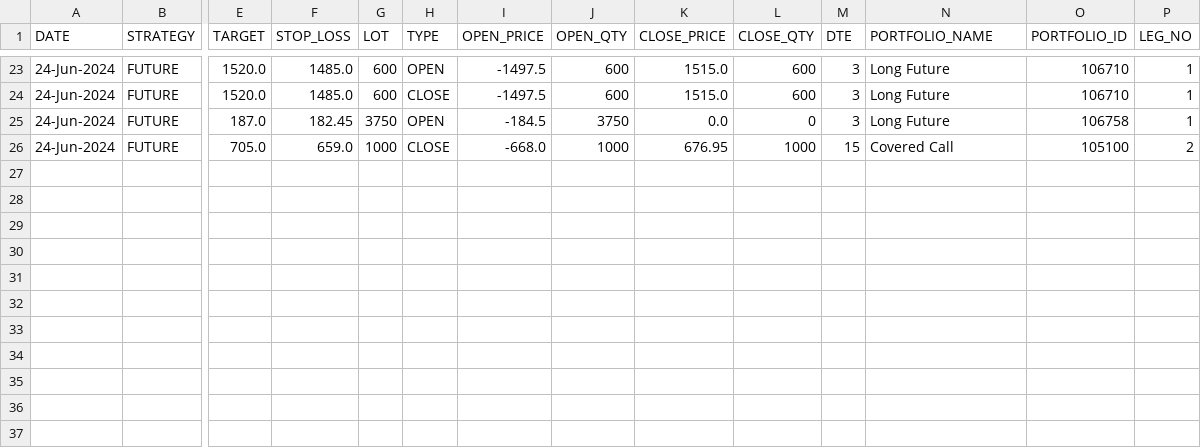
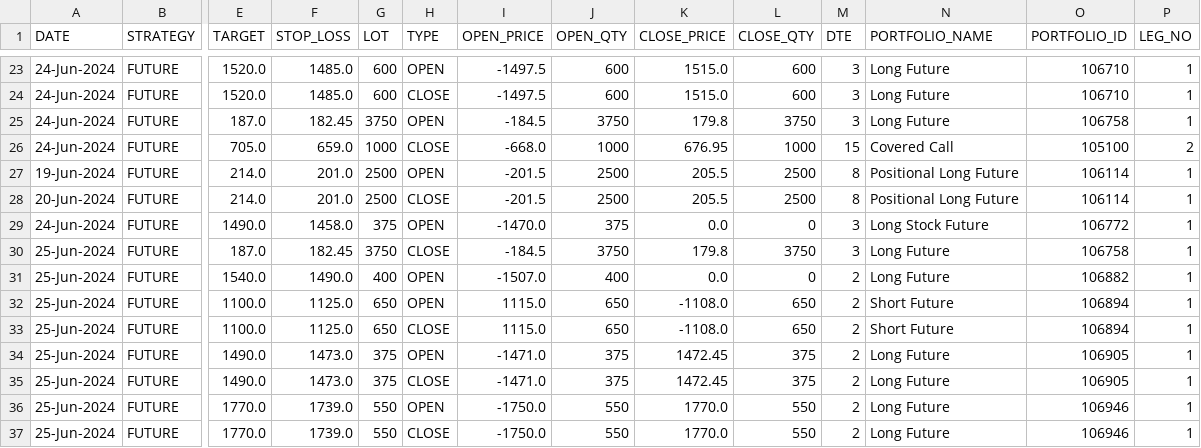
Before and after one commit to satvikraman/trading, a CSV file: src/metrics/db/BREEZE-FnO-FUTURE.csv, drawn as a sheet; only a part is shown, gaps mark what is left out; rows hold the shown columns only; the diff names each change by its address in the sheet, - before the commit and + after, or states it on an @@ line.

```diff
--- a/src/metrics/db/BREEZE-FnO-FUTURE.csv
+++ b/src/metrics/db/BREEZE-FnO-FUTURE.csv
-K25 (CLOSE_PRICE): 0.0
+K25 (CLOSE_PRICE): 179.8
-L25 (CLOSE_QTY): 0
+L25 (CLOSE_QTY): 3750
+row 27: 19-Jun-2024 | FUTURE | 214.0 | 201.0 | 2500 | OPEN | -201.5 | 2500 | 205.5 | 2500 | 8 | Positional Long Future | 106114 | 1
+row 28: 20-Jun-2024 | FUTURE | 214.0 | 201.0 | 2500 | CLOSE | -201.5 | 2500 | 205.5 | 2500 | 8 | Positional Long Future | 106114 | 1
+row 29: 24-Jun-2024 | FUTURE | 1490.0 | 1458.0 | 375 | OPEN | -1470.0 | 375 | 0.0 | 0 | 3 | Long Stock Future | 106772 | 1
+row 30: 25-Jun-2024 | FUTURE | 187.0 | 182.45 | 3750 | CLOSE | -184.5 | 3750 | 179.8 | 3750 | 3 | Long Future | 106758 | 1
+row 31: 25-Jun-2024 | FUTURE | 1540.0 | 1490.0 | 400 | OPEN | -1507.0 | 400 | 0.0 | 0 | 2 | Long Future | 106882 | 1
+row 32: 25-Jun-2024 | FUTURE | 1100.0 | 1125.0 | 650 | OPEN | 1115.0 | 650 | -1108.0 | 650 | 2 | Short Future | 106894 | 1
+row 33: 25-Jun-2024 | FUTURE | 1100.0 | 1125.0 | 650 | CLOSE | 1115.0 | 650 | -1108.0 | 650 | 2 | Short Future | 106894 | 1
+row 34: 25-Jun-2024 | FUTURE | 1490.0 | 1473.0 | 375 | OPEN | -1471.0 | 375 | 1472.45 | 375 | 2 | Long Future | 106905 | 1
+row 35: 25-Jun-2024 | FUTURE | 1490.0 | 1473.0 | 375 | CLOSE | -1471.0 | 375 | 1472.45 | 375 | 2 | Long Future | 106905 | 1
+row 36: 25-Jun-2024 | FUTURE | 1770.0 | 1739.0 | 550 | OPEN | -1750.0 | 550 | 1770.0 | 550 | 2 | Long Future | 106946 | 1
+row 37: 25-Jun-2024 | FUTURE | 1770.0 | 1739.0 | 550 | CLOSE | -1750.0 | 550 | 1770.0 | 550 | 2 | Long Future | 106946 | 1
```
Also changed, not shown: src/metrics/db/BREEZE-FnO-OPTION.csv, src/metrics/db/BREEZE-iCLICK-FUTURE.csv, 8 other files.
